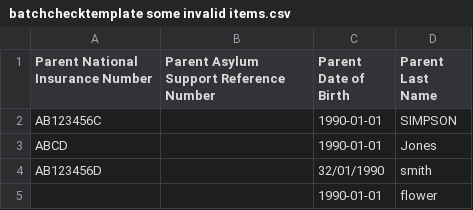
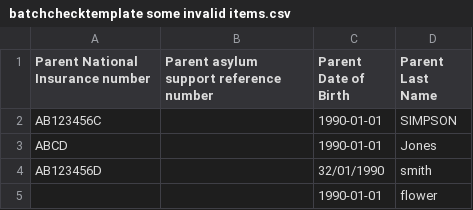
Before and after one commit to DFE-Digital/check-your-eligibility-frontend, a CSV file: CheckYourEligibility-Admin.Tests/Resources/batchchecktemplate some invalid items.csv, drawn as a sheet.

Commit message:
Update National Insurance number and asylum seeker support number capitalisation.

```diff
--- a/CheckYourEligibility-Admin.Tests/Resources/batchchecktemplate some invalid items.csv
+++ b/CheckYourEligibility-Admin.Tests/Resources/batchchecktemplate some invalid items.csv
@@ -1,2 +1,2 @@
-Parent National Insurance Number,Parent Asylum Support Reference Number,Parent Date of Birth,Parent Last Name
+Parent National Insurance number,Parent asylum support reference number,Parent Date of Birth,Parent Last Name
 AB123456C,,1990-01-01,SIMPSON,
```
Also changed, not shown: CheckYourEligibility.TestBase/Resources/batchchecktemplate some invalid items.csv, 25 other files.
